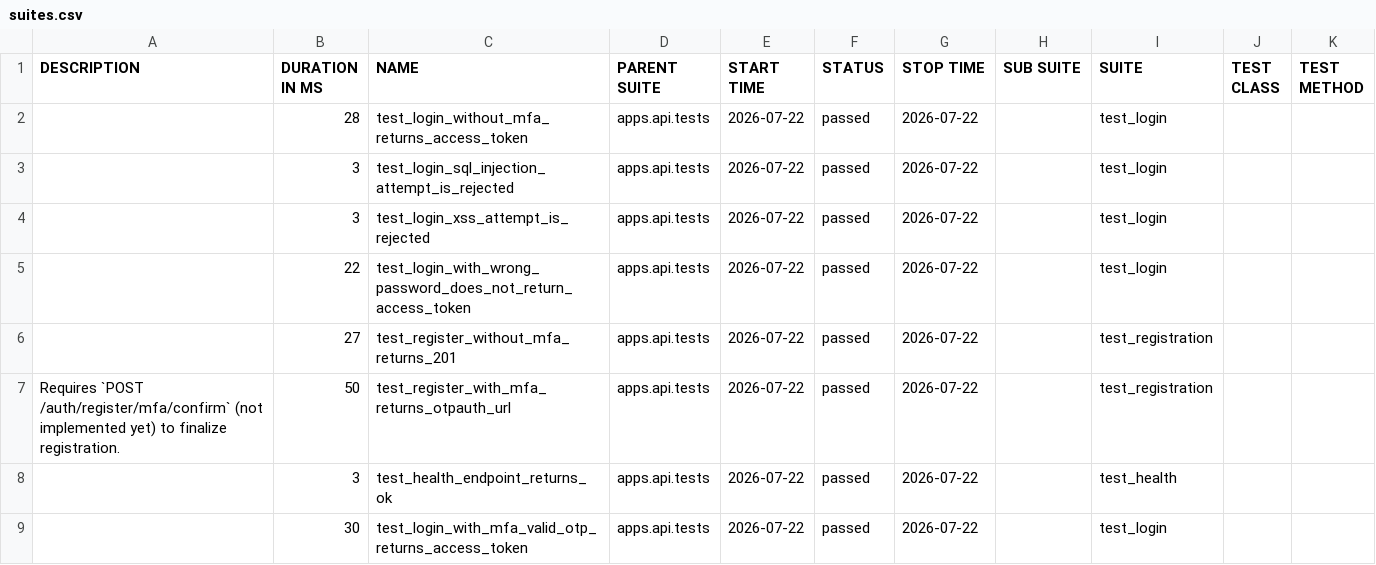
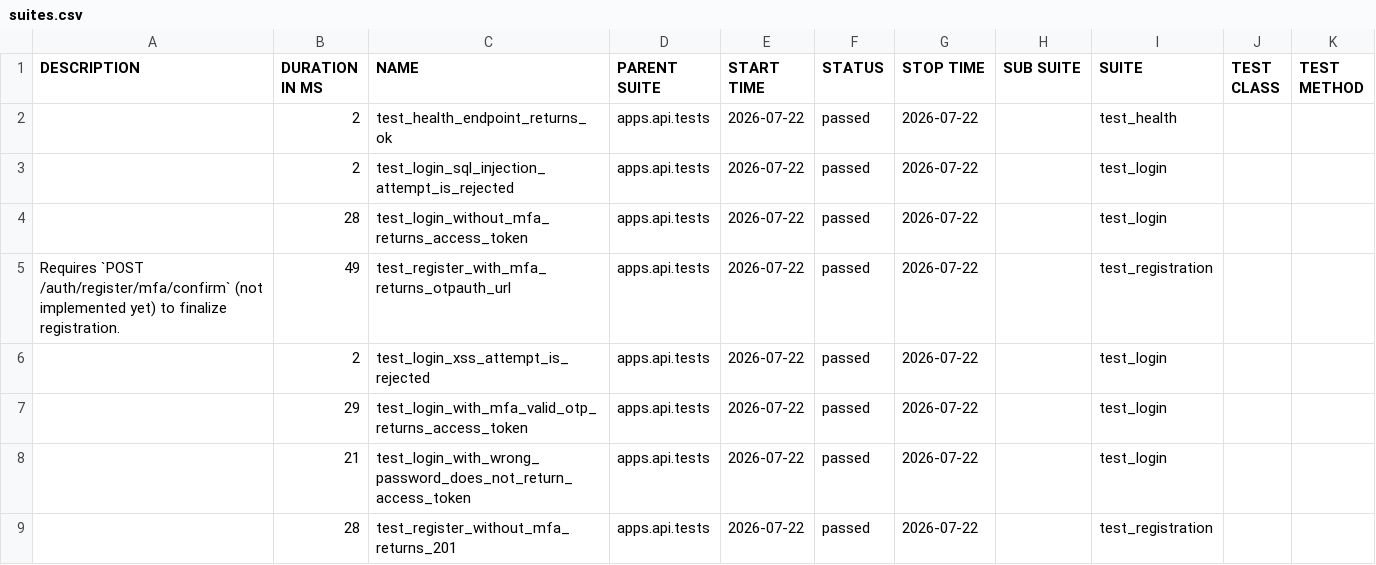
Before and after one commit to SylwiaOliwia2/trello-like-app, a CSV file: dev/data/suites.csv, drawn as a sheet.

```diff
--- a/dev/data/suites.csv
+++ b/dev/data/suites.csv
@@ -1,11 +1,11 @@
 "DESCRIPTION","DURATION IN MS","NAME","PARENT SUITE","START TIME","STATUS","STOP TIME","SUB SUITE","SUITE","TEST CLASS","TEST METHOD"
+"","2","test_health_endpoint_returns_ok","apps.api.tests","2026-07-22","passed","2026-07-22","","test_health","",""
+"","2","test_login_sql_injection_attempt_is_rejected","apps.api.tests","2026-07-22","passed","2026-07-22","","test_login","",""
 "","28","test_login_without_mfa_returns_access_token","apps.api.tests","2026-07-22","passed","2026-07-22","","test_login","",""
-"","3","test_login_sql_injection_attempt_is_rejected","apps.api.tests","2026-07-22","passed","2026-07-22","","test_login","",""
-"","3","test_login_xss_attempt_is_rejected","apps.api.tests","2026-07-22","passed","2026-07-22","","test_login","",""
-"","22","test_login_with_wrong_password_does_not_return_access_token","apps.api.tests","2026-07-22","passed","2026-07-22","","test_login","",""
-"","27","test_register_without_mfa_returns_201","apps.api.tests","2026-07-22","passed","2026-07-22","","test_registration","",""
-"
-    Requires `POST /auth/register/mfa/confirm` (not implemented yet) to finalize registration.
-    ","50","test_register_with_mfa_returns_otpauth_url","apps.api.tests","2026-07-22","passed","2026-07-22","","test_registration","",""
-"","3","test_health_endpoint_returns_ok","apps.api.tests","2026-07-22","passed","2026-07-22","","test_health","",""
-"","30","test_login_with_mfa_valid_otp_returns_access_token","apps.api.tests","2026-07-22","passed","2026-07-22","","test_login","",""
+"
+    Requires `POST /auth/register/mfa/confirm` (not implemented yet) to finalize registration.
+    ","49","test_register_with_mfa_returns_otpauth_url","apps.api.tests","2026-07-22","passed","2026-07-22","","test_registration","",""
+"","2","test_login_xss_attempt_is_rejected","apps.api.tests","2026-07-22","passed","2026-07-22","","test_login","",""
+"","29","test_login_with_mfa_valid_otp_returns_access_token","apps.api.tests","2026-07-22","passed","2026-07-22","","test_login","",""
+"","21","test_login_with_wrong_password_does_not_return_access_token","apps.api.tests","2026-07-22","passed","2026-07-22","","test_login","",""
+"","28","test_register_without_mfa_returns_201","apps.api.tests","2026-07-22","passed","2026-07-22","","test_registration","",""
```
Also changed, not shown: 29 other files.
